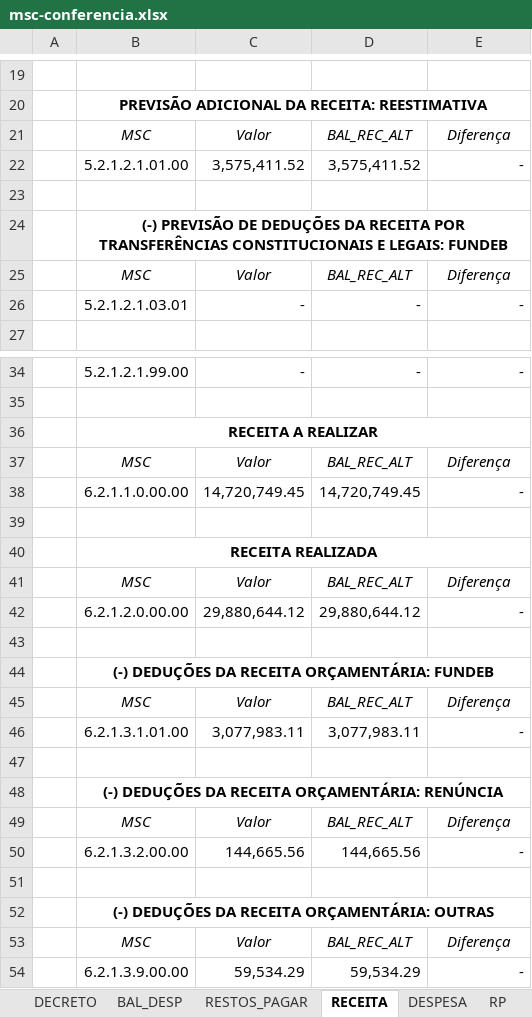
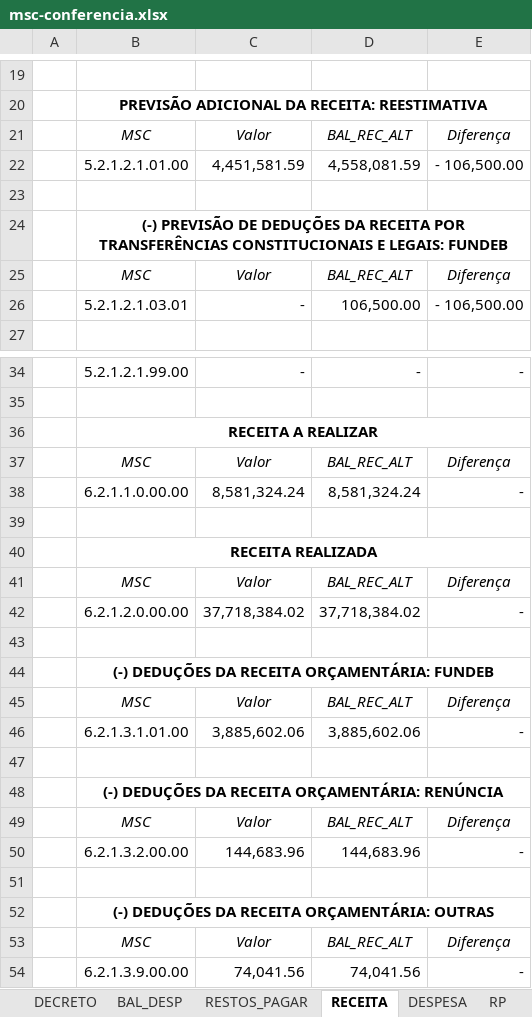
Before and after one commit to everton3x/msc-conferencia, an Excel workbook: msc-conferencia.xlsx, sheet RECEITA, drawn as a sheet; only a part is shown, gaps mark what is left out; values as stored, in another font and other column widths than the file's, no borders; conditional formats not drawn; removed rows and columns are numbered as before the commit, all else as after; the diff covers the shown part only; the diff names each change by its address in the sheet, - before the commit and + after, or states it on an @@ line.

```diff
--- a/msc-conferencia.xlsx (sheet RECEITA)
+++ b/msc-conferencia.xlsx (sheet RECEITA)
-row 22:  | 5.2.1.2.1.01.00 | 3,575,411.52 | 3,575,411.52 | -
+row 22:  | 5.2.1.2.1.01.00 | 4,451,581.59 | 4,558,081.59 | - 106,500.00
-D26: -
+D26: 106,500.00
-E26: -
+E26: - 106,500.00
-C38: 14,720,749.45
+C38: 8,581,324.24
-D38: 14,720,749.45
+D38: 8,581,324.24
-C42: 29,880,644.12
+C42: 37,718,384.02
-D42: 29,880,644.12
+D42: 37,718,384.02
-C46: 3,077,983.11
+C46: 3,885,602.06
-D46: 3,077,983.11
+D46: 3,885,602.06
-C50: 144,665.56
+C50: 144,683.96
-D50: 144,665.56
+D50: 144,683.96
-C54: 59,534.29
+C54: 74,041.56
-D54: 59,534.29
+D54: 74,041.56
```
Also changed, not shown: 1 edited cell elsewhere in this sheet, sheet MSC, sheet BAL_DESP, sheet DECRETO, sheet BAL_REC_ALT, sheet RESTOS_PAGAR, sheet DESPESA, 1 more sheet, cache/balver.xlsx, cache/msc_atual.xlsx, 8 other files.
